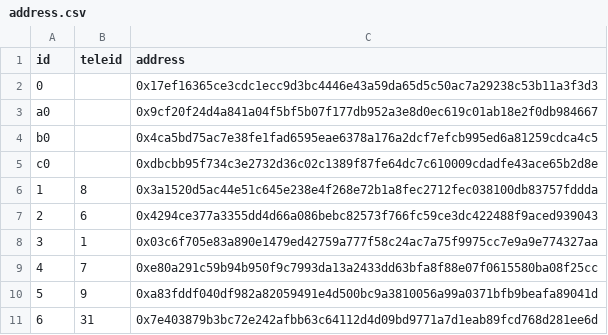
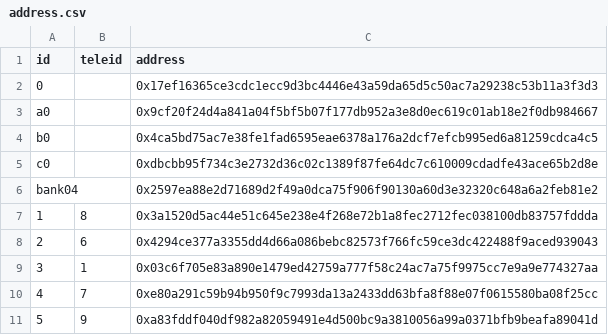
Before and after one commit to namlt2882/wave-management-tool, a CSV file: config/address.csv, drawn as a sheet; only a part is shown; the shorter side is filled out with more unchanged rows.

Commit message:
add bank account

```diff
--- a/config/address.csv
+++ b/config/address.csv
@@ -5,2 +5,3 @@ b0,,0x4ca5bd75ac7e38fe1fad6595eae6378a176a2dcf7efcb995ed6a81259cdca4c5
 c0,,0xdbcbb95f734c3e2732d36c02c1389f87fe64dc7c610009cdadfe43ace65b2d8e
+bank04,,0x2597ea88e2d71689d2f49a0dca75f906f90130a60d3e32320c648a6a2feb81e2
 1,8,0x3a1520d5ac44e51c645e238e4f268e72b1a8fec2712fec038100db83757fddda
```
